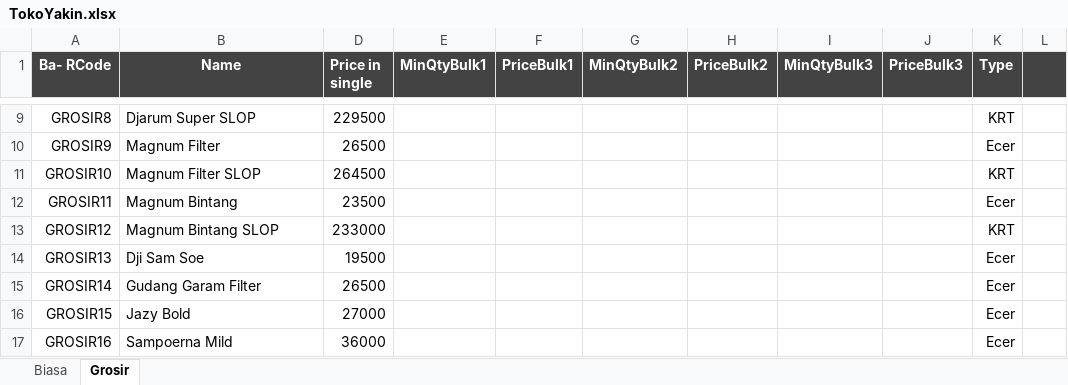
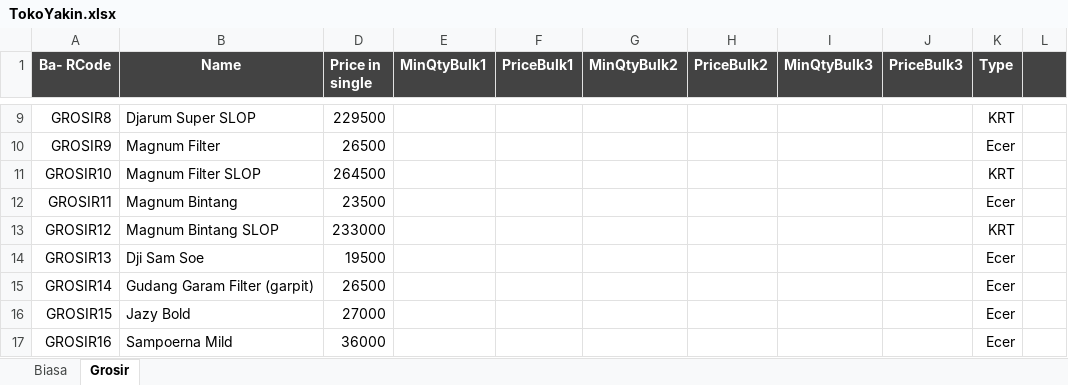
Before and after one commit to rudiath95/toko-yakin, an Excel workbook: TokoYakin.xlsx, sheet Grosir, drawn as a sheet; only a part is shown, gaps mark what is left out; values as stored, in another font and other column widths than the file's, no borders; charts and pictures and conditional formats not drawn; the diff names each change by its address in the sheet, - before the commit and + after, or states it on an @@ line.

```diff
--- a/TokoYakin.xlsx (sheet Grosir)
+++ b/TokoYakin.xlsx (sheet Grosir)
-B15 (Name): Gudang Garam Filter
+B15 (Name): Gudang Garam Filter (garpit)
```
Also changed, not shown: sheet Biasa.
